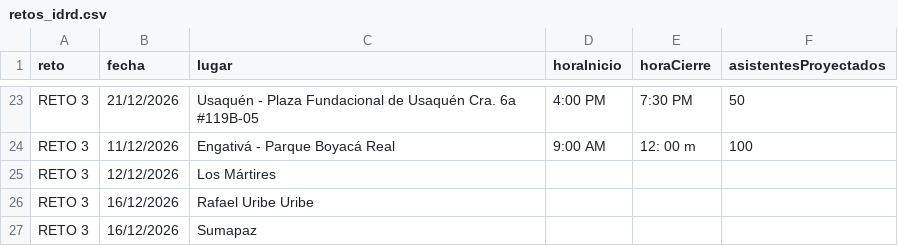
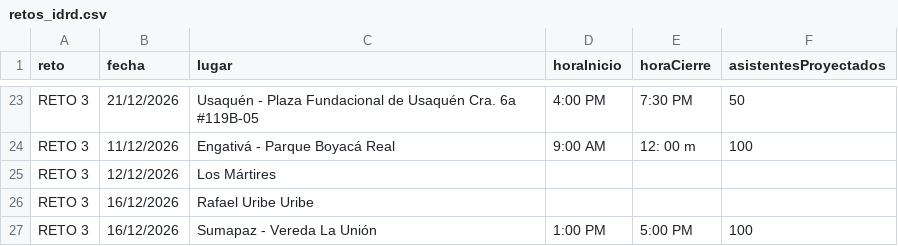
Before and after one commit to soy-juandi/recreolab-data, a CSV file: retos_idrd.csv, drawn as a sheet; only a part is shown, gaps mark what is left out.

Commit message:
update: retos csv automatico

```diff
--- a/retos_idrd.csv
+++ b/retos_idrd.csv
@@ -26,2 +26,2 @@ RETO 3,12/12/2026,Los Mártires
 RETO 3,16/12/2026,Rafael Uribe Uribe
-RETO 3,16/12/2026,Sumapaz
+RETO 3,16/12/2026,Sumapaz - Vereda La Unión,1:00 PM,5:00 PM,100
```
